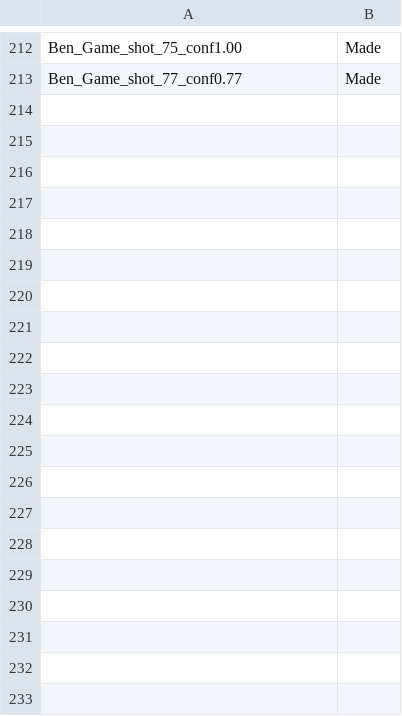
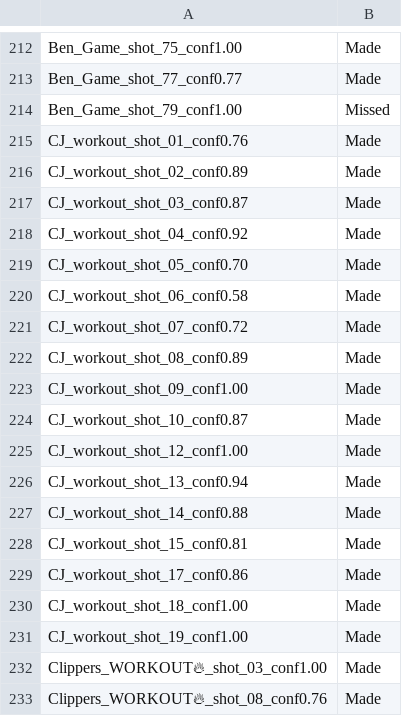
Before and after one commit to febstar/Codename-AISC, a CSV file: data_collection/labeled_shooting_data.csv, drawn as a sheet; only a part is shown, gaps mark what is left out; the diff covers the shown part only.

Commit message:
260 shots labelled

```diff
--- a/data_collection/labeled_shooting_data.csv
+++ b/data_collection/labeled_shooting_data.csv
@@ -213 +213,21 @@ Ben_Game_shot_75_conf1.00,Made
 Ben_Game_shot_77_conf0.77,Made
+Ben_Game_shot_79_conf1.00,Missed
+CJ_workout_shot_01_conf0.76,Made
+CJ_workout_shot_02_conf0.89,Made
+CJ_workout_shot_03_conf0.87,Made
+CJ_workout_shot_04_conf0.92,Made
+CJ_workout_shot_05_conf0.70,Made
+CJ_workout_shot_06_conf0.58,Made
+CJ_workout_shot_07_conf0.72,Made
+CJ_workout_shot_08_conf0.89,Made
+CJ_workout_shot_09_conf1.00,Made
+CJ_workout_shot_10_conf0.87,Made
+CJ_workout_shot_12_conf1.00,Made
+CJ_workout_shot_13_conf0.94,Made
+CJ_workout_shot_14_conf0.88,Made
+CJ_workout_shot_15_conf0.81,Made
+CJ_workout_shot_17_conf0.86,Made
+CJ_workout_shot_18_conf1.00,Made
+CJ_workout_shot_19_conf1.00,Made
+Clippers_WORKOUT🔥_shot_03_conf1.00,Made
+Clippers_WORKOUT🔥_shot_08_conf0.76,Made
```
Also changed, not shown: 27 added rows elsewhere in this file.
